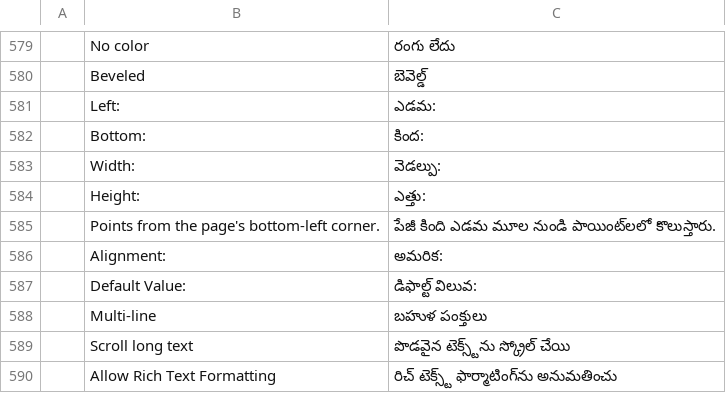
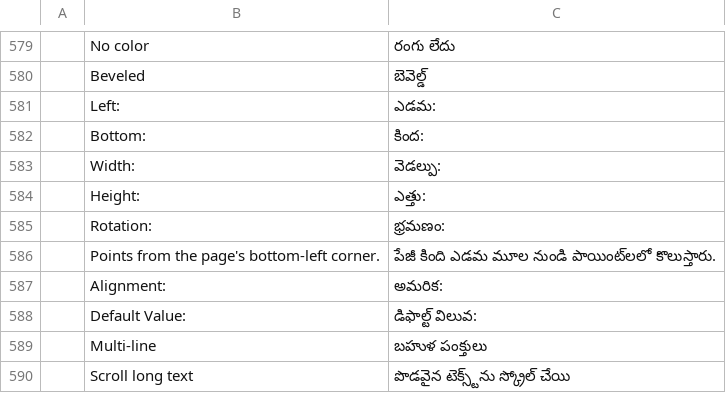
Before and after one commit to AutoHenry/printcraft, a TSV file: crates/ui-egui/src/i18n/te.tsv, drawn as a sheet; only a part is shown, gaps mark what is left out; the shorter side is filled out with more unchanged rows; the diff names each change by its address in the sheet, - before the commit and + after, or states it on an @@ line.

```diff
--- a/crates/ui-egui/src/i18n/te.tsv
+++ b/crates/ui-egui/src/i18n/te.tsv
+row 585:  | Rotation: | భ్రమణం:
```
Also changed, not shown: crates/ui-egui/src/i18n/bg.tsv, crates/ui-egui/src/i18n/cs.tsv, 25 other files.
